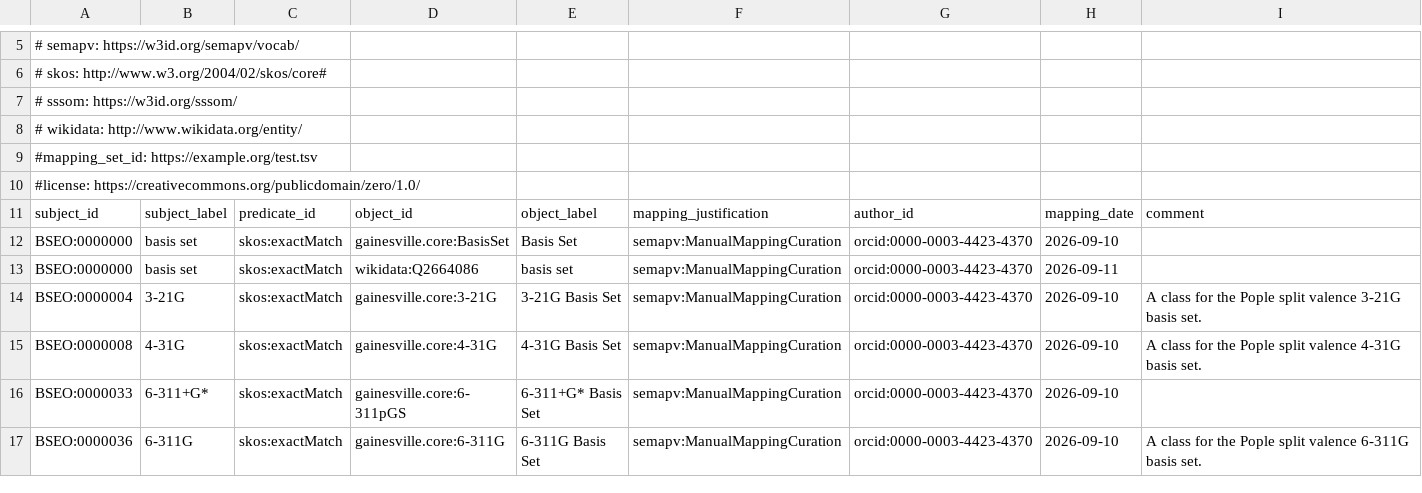
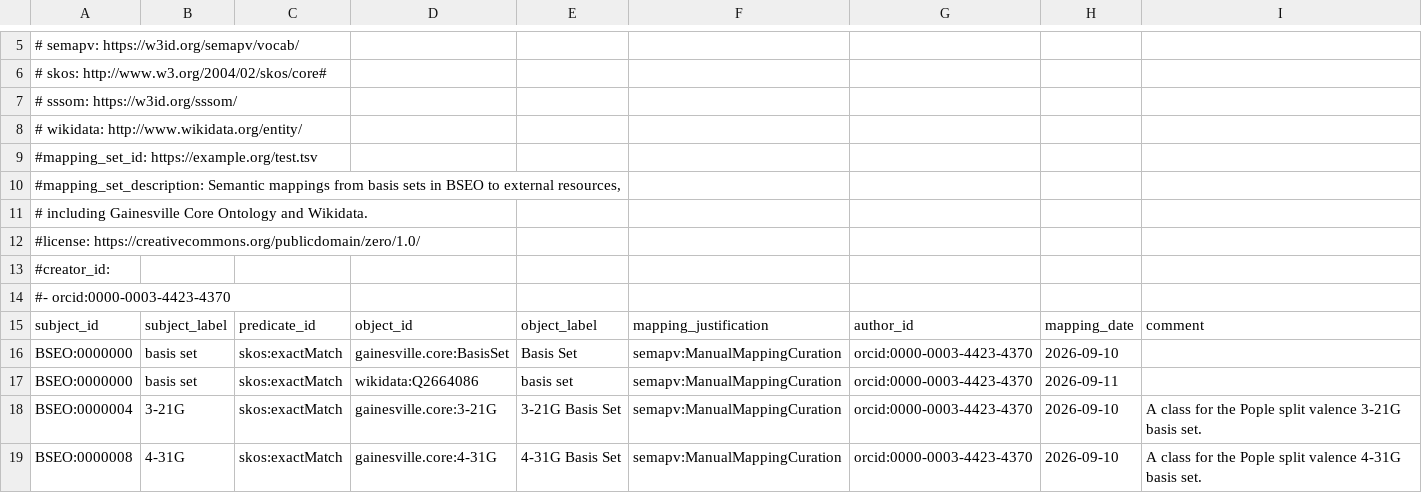
Before and after one commit to NFDI4Chem/basis-set-exchange-ontology, a TSV file: templates/sssom.tsv, drawn as a sheet; only a part is shown, gaps mark what is left out; the shorter side is filled out with more unchanged rows.

Commit message:
Update sssom.tsv

```diff
--- a/templates/sssom.tsv
+++ b/templates/sssom.tsv
@@ -9,3 +9,7 @@
 #mapping_set_id: https://example.org/test.tsv
+#mapping_set_description: Semantic mappings from basis sets in BSEO to external resources,
+#  including Gainesville Core Ontology and Wikidata.
 #license: https://creativecommons.org/publicdomain/zero/1.0/
+#creator_id:
+#- orcid:0000-0003-4423-4370
 subject_id	subject_label	predicate_id	object_id	object_label	mapping_justification	author_id	mapping_date	comment
```
